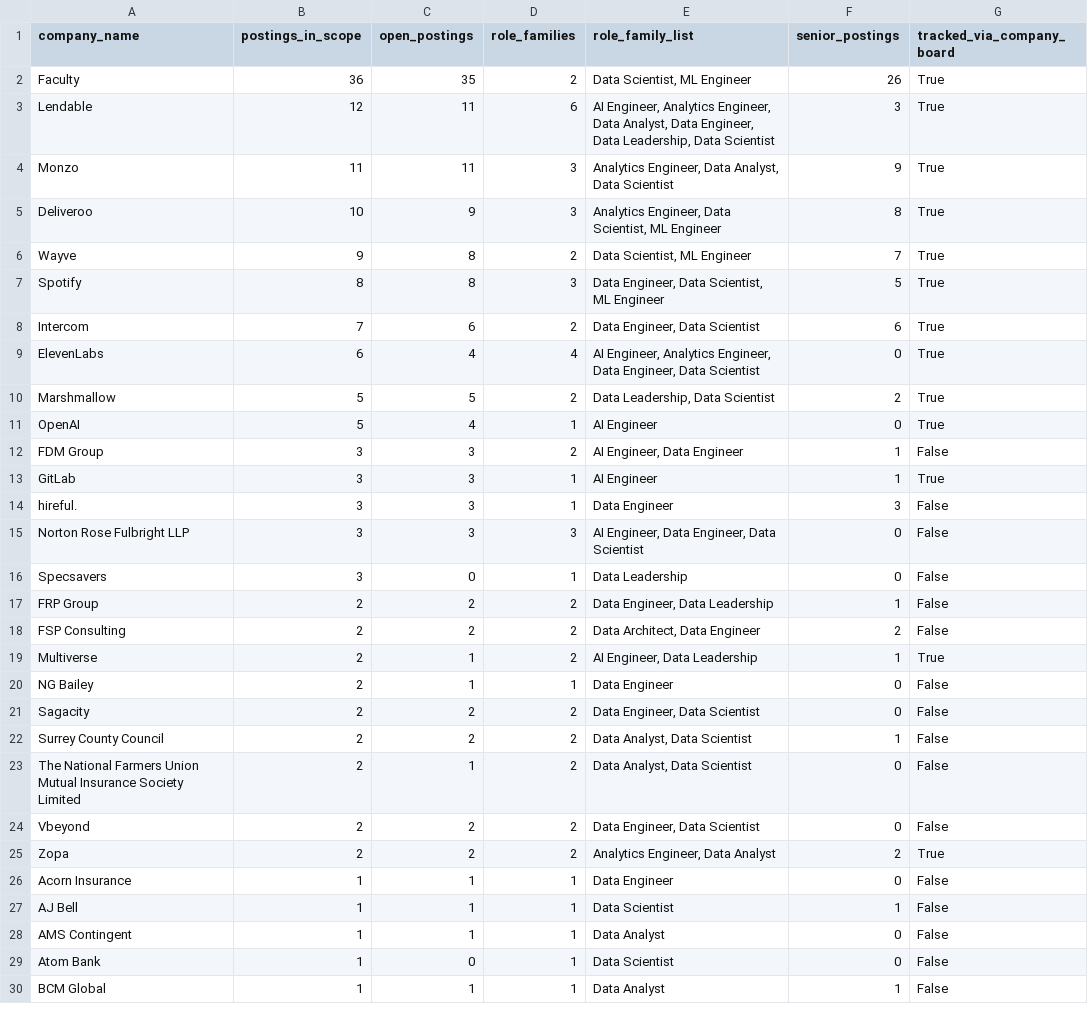
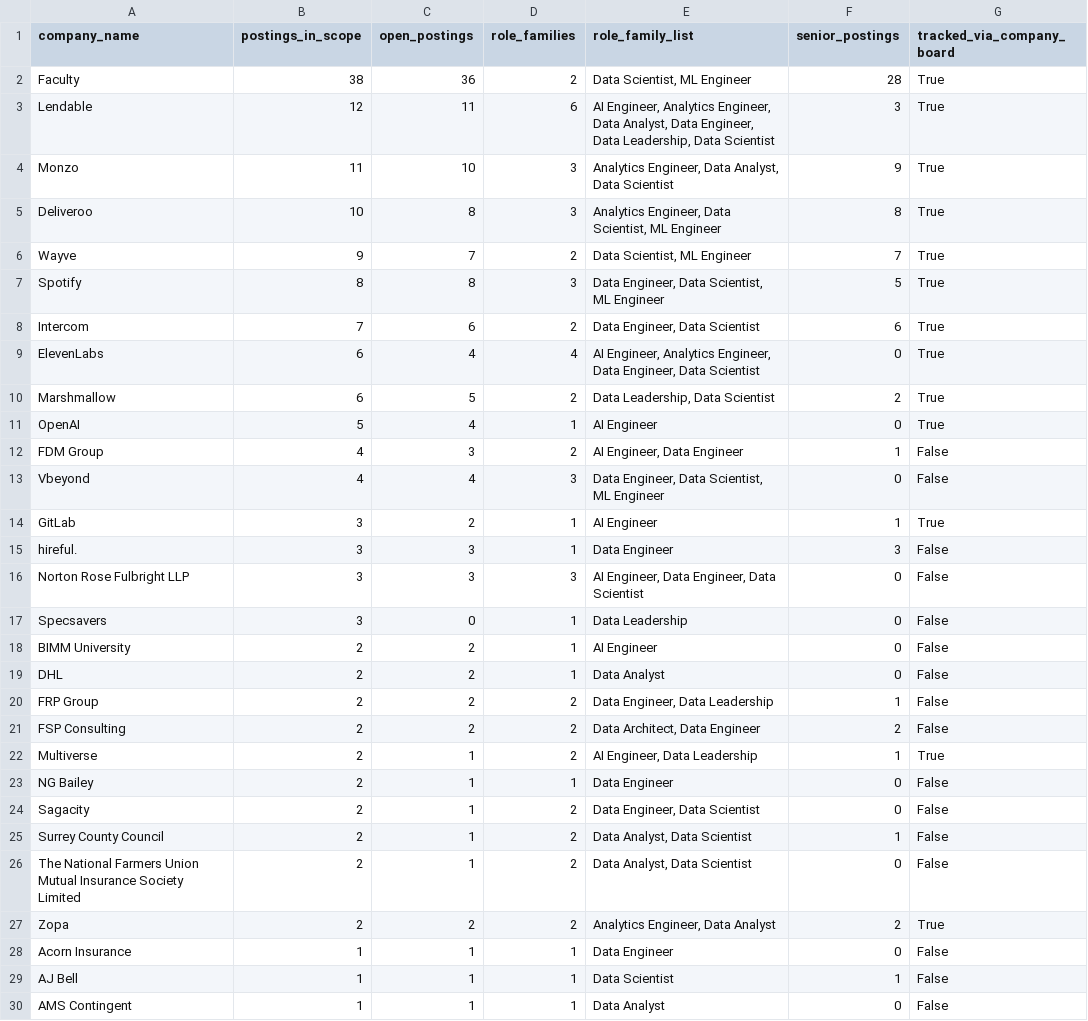
Before and after one commit to NamanSaini04/job-market-data-platform, a CSV file: dashboard/data/company_hiring.csv, drawn as a sheet; only a part is shown; the shorter side is filled out with more unchanged rows; the diff covers the shown part only.

```diff
--- a/dashboard/data/company_hiring.csv
+++ b/dashboard/data/company_hiring.csv
@@ -1,7 +1,7 @@
 company_name,postings_in_scope,open_postings,role_families,role_family_list,senior_postings,tracked_via_company_board
-Faculty,36,35,2,"Data Scientist, ML Engineer",26,True
+Faculty,38,36,2,"Data Scientist, ML Engineer",28,True
 Lendable,12,11,6,"AI Engineer, Analytics Engineer, Data Analyst, Data Engineer, Data Leadership, Data Scientist",3,True
-Monzo,11,11,3,"Analytics Engineer, Data Analyst, Data Scientist",9,True
-Deliveroo,10,9,3,"Analytics Engineer, Data Scientist, ML Engineer",8,True
-Wayve,9,8,2,"Data Scientist, ML Engineer",7,True
+Monzo,11,10,3,"Analytics Engineer, Data Analyst, Data Scientist",9,True
+Deliveroo,10,8,3,"Analytics Engineer, Data Scientist, ML Engineer",8,True
+Wayve,9,7,2,"Data Scientist, ML Engineer",7,True
 Spotify,8,8,3,"Data Engineer, Data Scientist, ML Engineer",5,True
@@ -9,6 +9,7 @@ Intercom,7,6,2,"Data Engineer, Data Scientist",6,True
 ElevenLabs,6,4,4,"AI Engineer, Analytics Engineer, Data Engineer, Data Scientist",0,True
-Marshmallow,5,5,2,"Data Leadership, Data Scientist",2,True
+Marshmallow,6,5,2,"Data Leadership, Data Scientist",2,True
 OpenAI,5,4,1,AI Engineer,0,True
-FDM Group,3,3,2,"AI Engineer, Data Engineer",1,False
-GitLab,3,3,1,AI Engineer,1,True
+FDM Group,4,3,2,"AI Engineer, Data Engineer",1,False
+Vbeyond,4,4,3,"Data Engineer, Data Scientist, ML Engineer",0,False
+GitLab,3,2,1,AI Engineer,1,True
 hireful.,3,3,1,Data Engineer,3,False
@@ -16,2 +17,4 @@ Norton Rose Fulbright LLP,3,3,3,"AI Engineer, Data Engineer, Data Scientist",0,F
 Specsavers,3,0,1,Data Leadership,0,False
+BIMM University,2,2,1,AI Engineer,0,False
+DHL,2,2,1,Data Analyst,0,False
 FRP Group,2,2,2,"Data Engineer, Data Leadership",1,False
@@ -20,6 +23,5 @@ Multiverse,2,1,2,"AI Engineer, Data Leadership",1,True
 NG Bailey,2,1,1,Data Engineer,0,False
-Sagacity,2,2,2,"Data Engineer, Data Scientist",0,False
-Surrey County Council,2,2,2,"Data Analyst, Data Scientist",1,False
+Sagacity,2,1,2,"Data Engineer, Data Scientist",0,False
+Surrey County Council,2,1,2,"Data Analyst, Data Scientist",1,False
 The National Farmers Union Mutual Insurance Society Limited,2,1,2,"Data Analyst, Data Scientist",0,False
-Vbeyond,2,2,2,"Data Engineer, Data Scientist",0,False
 Zopa,2,2,2,"Analytics Engineer, Data Analyst",2,True
```
Also changed, not shown: 5 added rows and 7 edited cells elsewhere in this file, dashboard/data/role_demand_daily.csv, dashboard/data/salary_by_role.csv, 10 other files.
